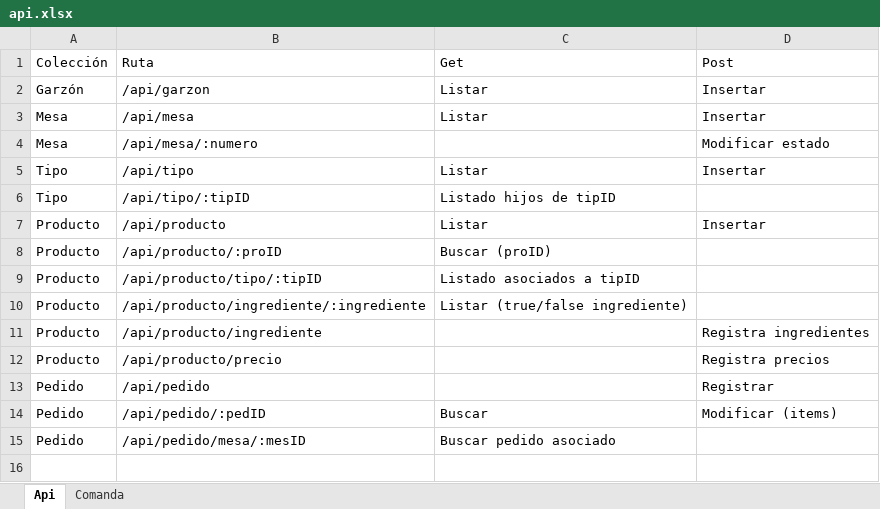
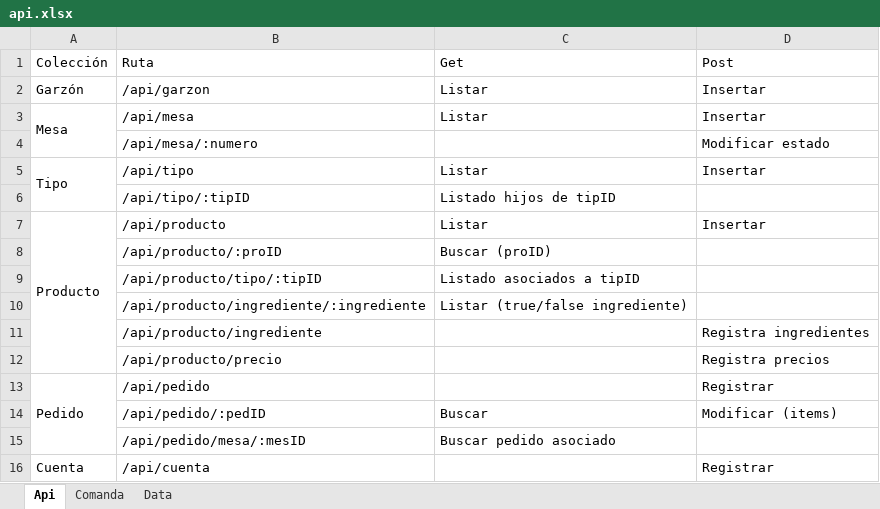
Before and after one commit to cmatus/malaquiaz, an Excel workbook: docs/api.xlsx, sheet Api, drawn as a sheet; values as stored, in another font and other column widths than the file's, no cell formats; the diff names each change by its address in the sheet, - before the commit and + after, or states it on an @@ line.

```diff
--- a/docs/api.xlsx (sheet Api)
+++ b/docs/api.xlsx (sheet Api)
+sheet tab: Data
+A3:A4 merged
-A4 (Colección): Mesa
+A4 (Colección): (empty)
+A5:A6 merged
-A6 (Colección): Tipo
+A6 (Colección): (empty)
+A7:A12 merged
-A8:A12 (Colección): Producto
+A8:A12 (Colección): (empty)
+A13:A15 merged
-A14:A15 (Colección): Pedido
+A14:A15 (Colección): (empty)
+row 16: Cuenta | /api/cuenta |  | Registrar
```
Also changed, not shown: sheet Comanda, cell formats, 2 other files.
